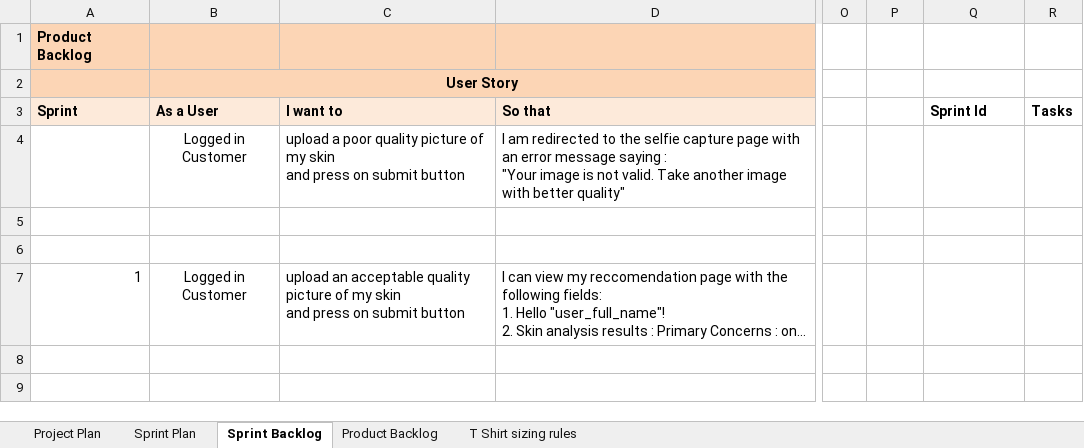
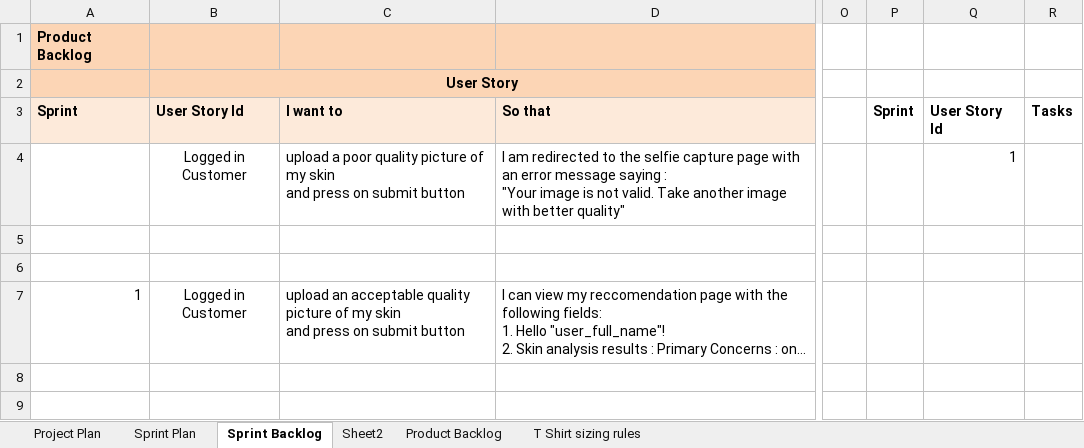
Before and after one commit to anodiamadmin/celrevive, an Excel workbook: project_plan.xlsx, sheet Sprint Backlog, drawn as a sheet; only a part is shown, gaps mark what is left out; long unchanged cells end in …; values as stored, in another font and other column widths than the file's, no borders; the diff names each change by its address in the sheet, - before the commit and + after, or states it on an @@ line.

```diff
--- a/project_plan.xlsx (sheet Sprint Backlog)
+++ b/project_plan.xlsx (sheet Sprint Backlog)
+sheet tab: Sheet2
-B3: As a User
+B3: User Story Id
-P3: (empty)
+P3: Sprint
-Q3: Sprint Id
+Q3: User Story Id
-Q4: (empty)
+Q4: 1
```
